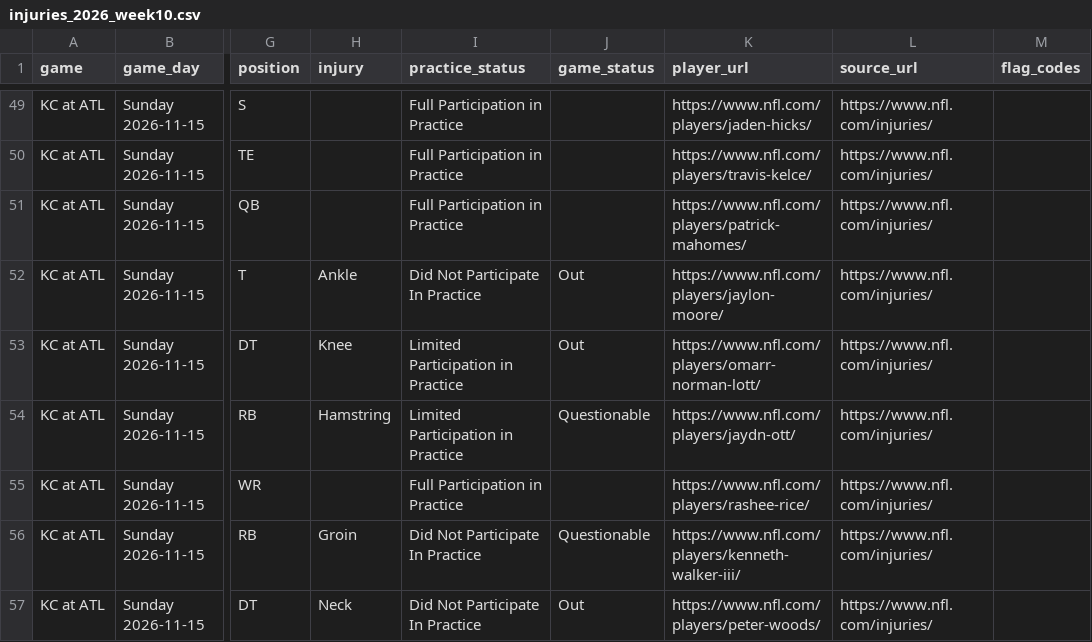
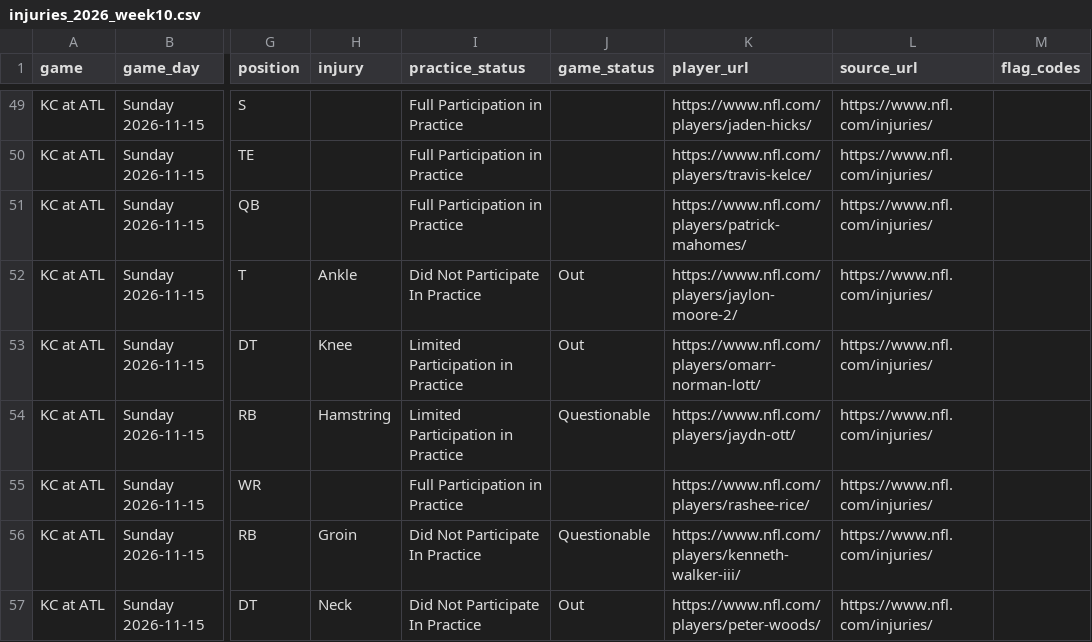
Before and after one commit to karagemop466-tech/X1, a CSV file: data/injuries_2026_week10.csv, drawn as a sheet; only a part is shown, gaps mark what is left out; the diff names each change by its address in the sheet, - before the commit and + after, or states it on an @@ line.

Commit message:
T9: line-by-line re-check of all 345 Week 10 injury rows vs official NFL.com report
- fixed 1 transcription mismatch: Jaylon Moore player_url slug (jaylon-moore -> jaylon-moore-2)
  in data/raw/injuries_2026_week10_official.psv + regenerated data/injuries_2026_week10.csv
- I-17 resolved: CHECKED_GAMES now all 14 games; dashboard regenerated (345 re-checked chips)
- data/sources.csv S03 note updated to completed re-check
- new ledgers: docs/recheck/injuries-week10.md, data/recheck/injuries_week10.json (345 verdicts)
- new observation R-01: news headline (Freiermuth questionable) vs report (absent) — flagged, not inferred
- all verifiers re-run; check_links.py baseline unchanged (111 pre-existing, claimed elsewhere)

Co-authored-by: arena-agent <297053741+arena-agent@users.noreply.github.com>

```diff
--- a/data/injuries_2026_week10.csv
+++ b/data/injuries_2026_week10.csv
-K52 (player_url): https://www.nfl.com/players/jaylon-moore/
+K52 (player_url): https://www.nfl.com/players/jaylon-moore-2/
```
Also changed, not shown: data/sources.csv, 18 other files.
